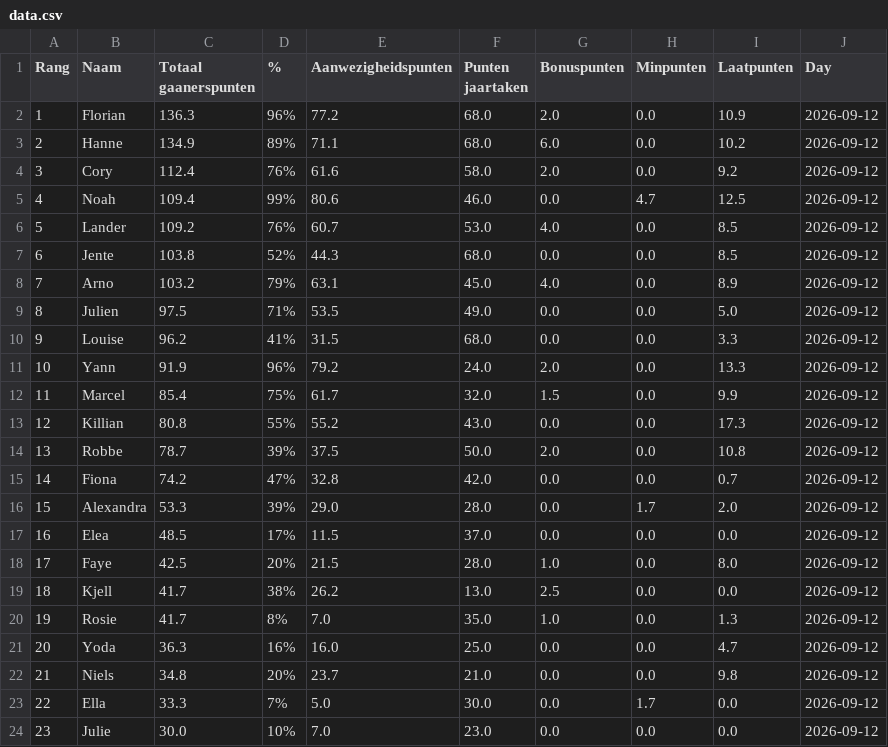
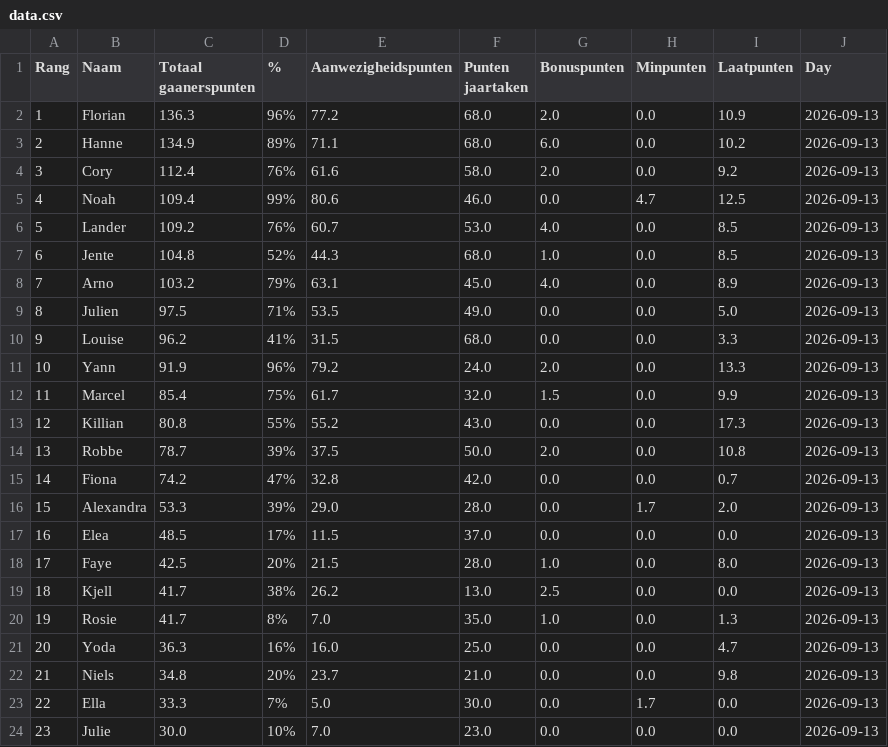
Before and after one commit to Buddidon/Gaanerslijst_tracker, a CSV file: data.csv, drawn as a sheet.

```diff
--- a/data.csv
+++ b/data.csv
@@ -1,24 +1,24 @@
 Rang,Naam,Totaal gaanerspunten,% ,Aanwezigheidspunten,Punten jaartaken ,Bonuspunten,Minpunten,Laatpunten,Day
-1,Florian,136.3,96%,77.2,68.0,2.0,0.0,10.9,2026-09-12
-2,Hanne,134.9,89%,71.1,68.0,6.0,0.0,10.2,2026-09-12
-3,Cory,112.4,76%,61.6,58.0,2.0,0.0,9.2,2026-09-12
-4,Noah,109.4,99%,80.6,46.0,0.0,4.7,12.5,2026-09-12
-5,Lander,109.2,76%,60.7,53.0,4.0,0.0,8.5,2026-09-12
-6,Jente,103.8,52%,44.3,68.0,0.0,0.0,8.5,2026-09-12
-7,Arno,103.2,79%,63.1,45.0,4.0,0.0,8.9,2026-09-12
-8,Julien,97.5,71%,53.5,49.0,0.0,0.0,5.0,2026-09-12
-9,Louise,96.2,41%,31.5,68.0,0.0,0.0,3.3,2026-09-12
-10,Yann,91.9,96%,79.2,24.0,2.0,0.0,13.3,2026-09-12
-11,Marcel,85.4,75%,61.7,32.0,1.5,0.0,9.9,2026-09-12
-12,Killian,80.8,55%,55.2,43.0,0.0,0.0,17.3,2026-09-12
-13,Robbe,78.7,39%,37.5,50.0,2.0,0.0,10.8,2026-09-12
-14,Fiona,74.2,47%,32.8,42.0,0.0,0.0,0.7,2026-09-12
-15,Alexandra,53.3,39%,29.0,28.0,0.0,1.7,2.0,2026-09-12
-16,Elea,48.5,17%,11.5,37.0,0.0,0.0,0.0,2026-09-12
-17,Faye,42.5,20%,21.5,28.0,1.0,0.0,8.0,2026-09-12
-18,Kjell,41.7,38%,26.2,13.0,2.5,0.0,0.0,2026-09-12
-19,Rosie,41.7,8%,7.0,35.0,1.0,0.0,1.3,2026-09-12
-20,Yoda,36.3,16%,16.0,25.0,0.0,0.0,4.7,2026-09-12
-21,Niels,34.8,20%,23.7,21.0,0.0,0.0,9.8,2026-09-12
-22,Ella,33.3,7%,5.0,30.0,0.0,1.7,0.0,2026-09-12
-23,Julie,30.0,10%,7.0,23.0,0.0,0.0,0.0,2026-09-12
+1,Florian,136.3,96%,77.2,68.0,2.0,0.0,10.9,2026-09-13
+2,Hanne,134.9,89%,71.1,68.0,6.0,0.0,10.2,2026-09-13
+3,Cory,112.4,76%,61.6,58.0,2.0,0.0,9.2,2026-09-13
+4,Noah,109.4,99%,80.6,46.0,0.0,4.7,12.5,2026-09-13
+5,Lander,109.2,76%,60.7,53.0,4.0,0.0,8.5,2026-09-13
+6,Jente,104.8,52%,44.3,68.0,1.0,0.0,8.5,2026-09-13
+7,Arno,103.2,79%,63.1,45.0,4.0,0.0,8.9,2026-09-13
+8,Julien,97.5,71%,53.5,49.0,0.0,0.0,5.0,2026-09-13
+9,Louise,96.2,41%,31.5,68.0,0.0,0.0,3.3,2026-09-13
+10,Yann,91.9,96%,79.2,24.0,2.0,0.0,13.3,2026-09-13
+11,Marcel,85.4,75%,61.7,32.0,1.5,0.0,9.9,2026-09-13
+12,Killian,80.8,55%,55.2,43.0,0.0,0.0,17.3,2026-09-13
+13,Robbe,78.7,39%,37.5,50.0,2.0,0.0,10.8,2026-09-13
+14,Fiona,74.2,47%,32.8,42.0,0.0,0.0,0.7,2026-09-13
+15,Alexandra,53.3,39%,29.0,28.0,0.0,1.7,2.0,2026-09-13
+16,Elea,48.5,17%,11.5,37.0,0.0,0.0,0.0,2026-09-13
+17,Faye,42.5,20%,21.5,28.0,1.0,0.0,8.0,2026-09-13
+18,Kjell,41.7,38%,26.2,13.0,2.5,0.0,0.0,2026-09-13
+19,Rosie,41.7,8%,7.0,35.0,1.0,0.0,1.3,2026-09-13
+20,Yoda,36.3,16%,16.0,25.0,0.0,0.0,4.7,2026-09-13
+21,Niels,34.8,20%,23.7,21.0,0.0,0.0,9.8,2026-09-13
+22,Ella,33.3,7%,5.0,30.0,0.0,1.7,0.0,2026-09-13
+23,Julie,30.0,10%,7.0,23.0,0.0,0.0,0.0,2026-09-13
```
Also changed, not shown: history_file.csv, 1 other file.
